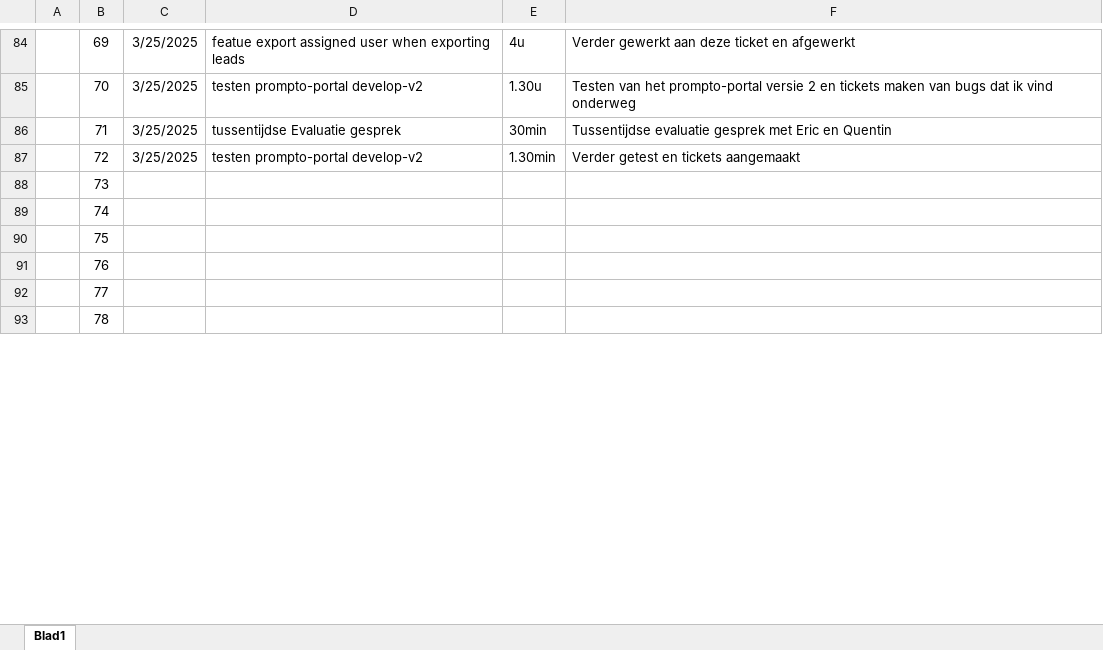
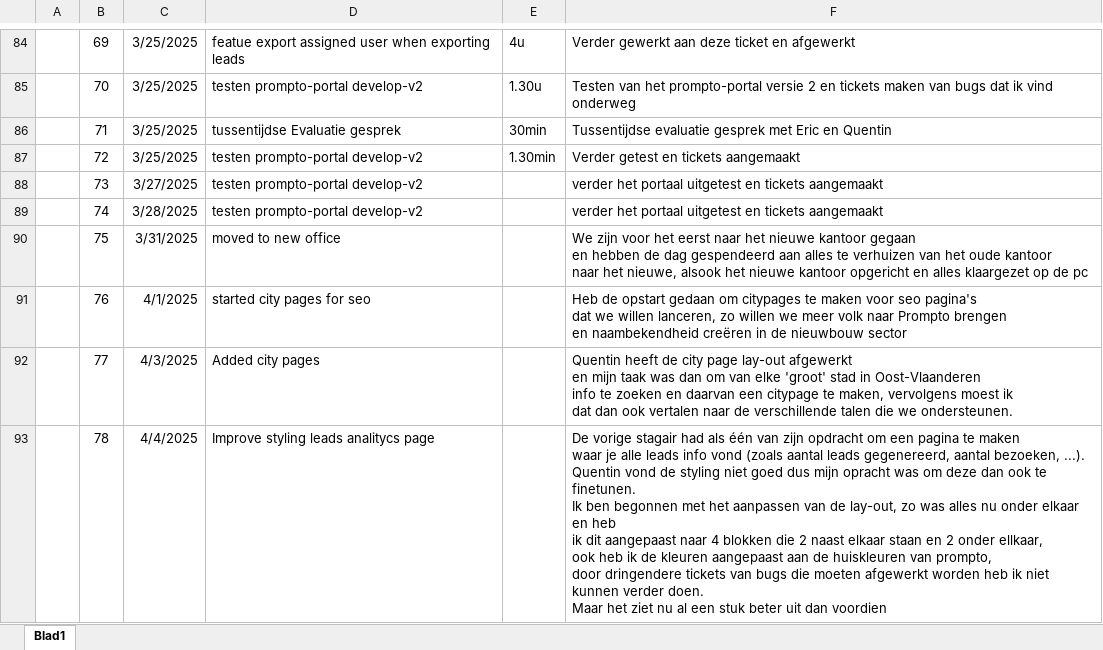
Before and after one commit to TiagoBelmonte/Graduaat-Programmeren, an Excel workbook: stage/Logblad_Stage.xlsx, sheet Blad1, drawn as a sheet; only a part is shown, gaps mark what is left out; values as stored, in another font and other column widths than the file's, no borders; ↵ is a line break in a cell; the diff covers the shown part only; the diff names each change by its address in the sheet, - before the commit and + after, or states it on an @@ line.

Commit message:
logblad aangevuld

```diff
--- a/stage/Logblad_Stage.xlsx (sheet Blad1)
+++ b/stage/Logblad_Stage.xlsx (sheet Blad1)
-C88: (empty)
+C88: 3/27/2025
-D88:D89: (empty)
+D88:D89: testen prompto-portal develop-v2
-F88:F89: (empty)
+F88:F89: verder het portaal uitgetest en tickets aangemaakt
-C89: (empty)
+C89: 3/28/2025
-C90: (empty)
+C90: 3/31/2025
-D90: (empty)
+D90: moved to new office
-F90: (empty)
+F90: We zijn voor het eerst naar het nieuwe kantoor gegaan ↵ en hebben de dag gespendeerd aan alles te verhuizen van het oude kantoor ↵ naar het nieuwe, alsook het nieuwe kantoor opgericht en alles klaargezet op de pc
-C91: (empty)
+C91: 4/1/2025
-D91: (empty)
+D91: started city pages for seo
-F91: (empty)
+F91: Heb de opstart gedaan om citypages te maken voor seo pagina's ↵ dat we willen lanceren, zo willen we meer volk naar Prompto brengen ↵ en naambekendheid creëren in de nieuwbouw sector
-C92: (empty)
+C92: 4/3/2025
-D92: (empty)
+D92: Added city pages
-F92: (empty)
+F92: Quentin heeft de city page lay-out afgewerkt ↵ en mijn taak was dan om van elke 'groot' stad in Oost-Vlaanderen ↵ info te zoeken en daarvan een citypage te maken, vervolgens moest ik ↵ dat dan ook vertalen naar de verschillende talen die we ondersteunen.
-C93: (empty)
+C93: 4/4/2025
-D93: (empty)
+D93: Improve styling leads analitycs page
-F93: (empty)
+F93: De vorige stagair had als één van zijn opdracht om een pagina te maken ↵ waar je alle leads info vond (zoals aantal leads gegenereerd, aantal bezoeken, ...). ↵ Quentin vond de styling niet goed dus mijn opracht was om deze dan ook te finetunen. ↵ Ik ben begonnen met het aanpassen van de lay-out, zo was alles nu onder elkaar en heb ↵ ik dit aangepaast naar 4 blokken die 2 naast elkaar staan en 2 onder ellkaar, ↵ ook heb ik de kleuren aangepaast aan de huiskleuren van prompto, ↵ door dringendere tickets van bugs die moeten afgewerkt worden heb ik niet kunnen verder doen. ↵ Maar het ziet nu al een stuk beter uit dan voordien
```
Also changed, not shown: 18 edited cells elsewhere in this sheet.
